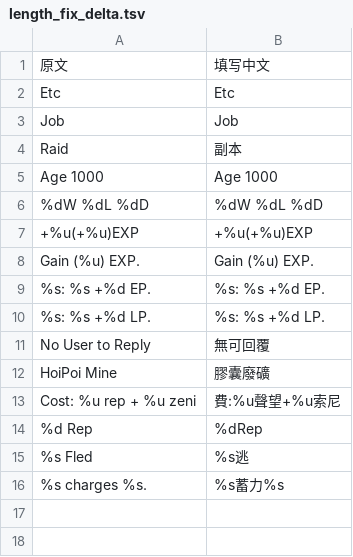
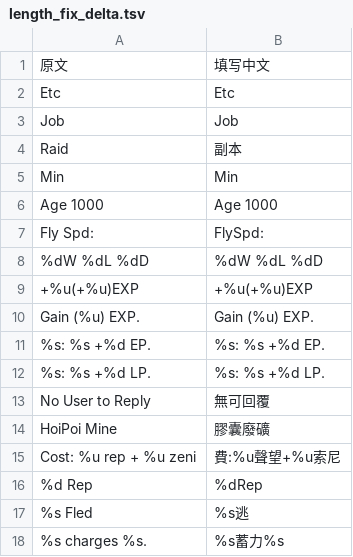
Before and after one commit to ww123oo/DBOZero, a TSV file: data/length_fix_delta.tsv, drawn as a sheet; the diff names each change by its address in the sheet, - before the commit and + after, or states it on an @@ line.

Commit message:
i18n: UI batch3 (element/VIP/signin) + length fixes Raid/Etc/Job/Age/Fly

```diff
--- a/data/length_fix_delta.tsv
+++ b/data/length_fix_delta.tsv
+row 5: Min | Min
+row 7: Fly Spd: | FlySpd:
```
Also changed, not shown: 2 other files.
